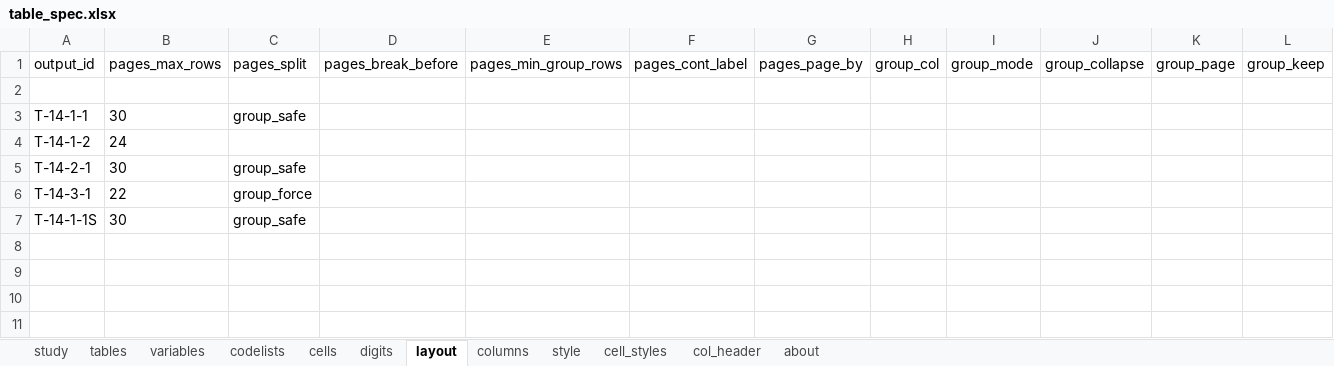
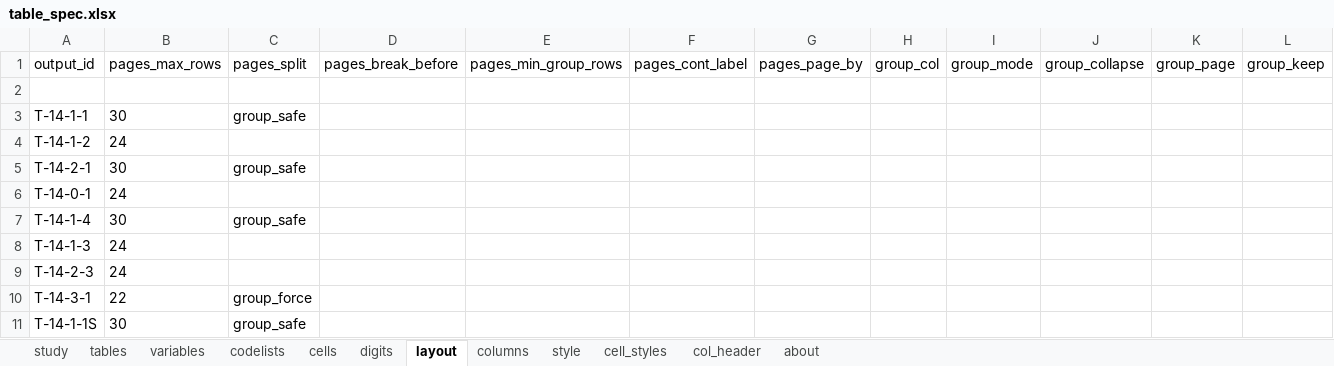
Before and after one commit to ichirio/tflplanner, an Excel workbook: inst/sample/SAMPLE-01/spec/table_spec.xlsx, sheet layout, drawn as a sheet; only a part is shown; values as stored, in another font and other column widths than the file's, no borders; rows hold the shown columns only; the diff names each change by its address in the sheet, - before the commit and + after, or states it on an @@ line.

```diff
--- a/inst/sample/SAMPLE-01/spec/table_spec.xlsx (sheet layout)
+++ b/inst/sample/SAMPLE-01/spec/table_spec.xlsx (sheet layout)
+row 6: T-14-0-1 | 24
+row 7: T-14-1-4 | 30 | group_safe
+row 8: T-14-1-3 | 24
+row 9: T-14-2-3 | 24
```
Also changed, not shown: sheet codelists, sheet cells, sheet variables, sheet tables, sheet col_header, inst/sample/SAMPLE-01/spec/report_spec.xlsx, 5 other files.
